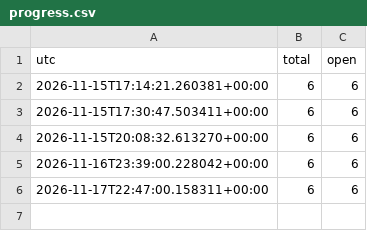
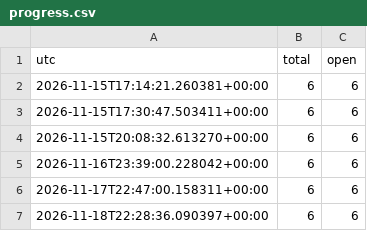
Before and after one commit to 4frfw/real-estate-market-analysis, a CSV file: data/project/progress.csv, drawn as a sheet; the diff names each change by its address in the sheet, - before the commit and + after, or states it on an @@ line.

```diff
--- a/data/project/progress.csv
+++ b/data/project/progress.csv
+row 7: 2026-11-18T22:28:36.090397+00:00 | 6 | 6
```
Also changed, not shown: 1 other file.
